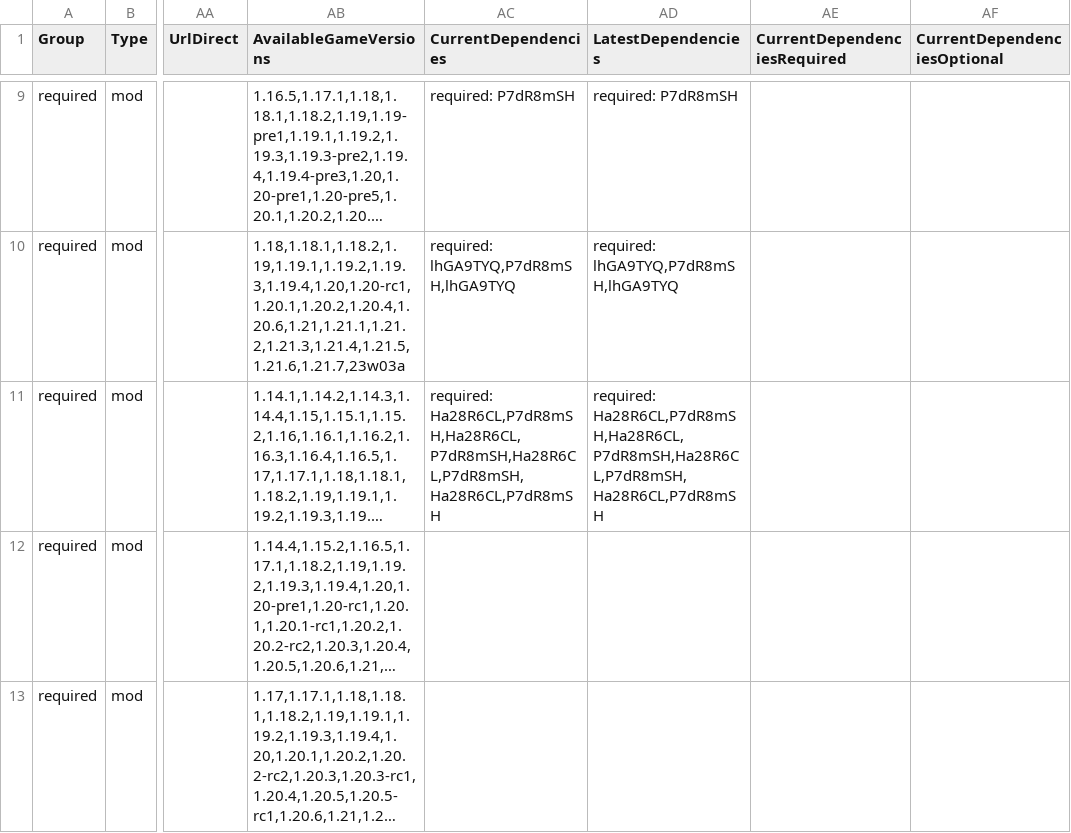
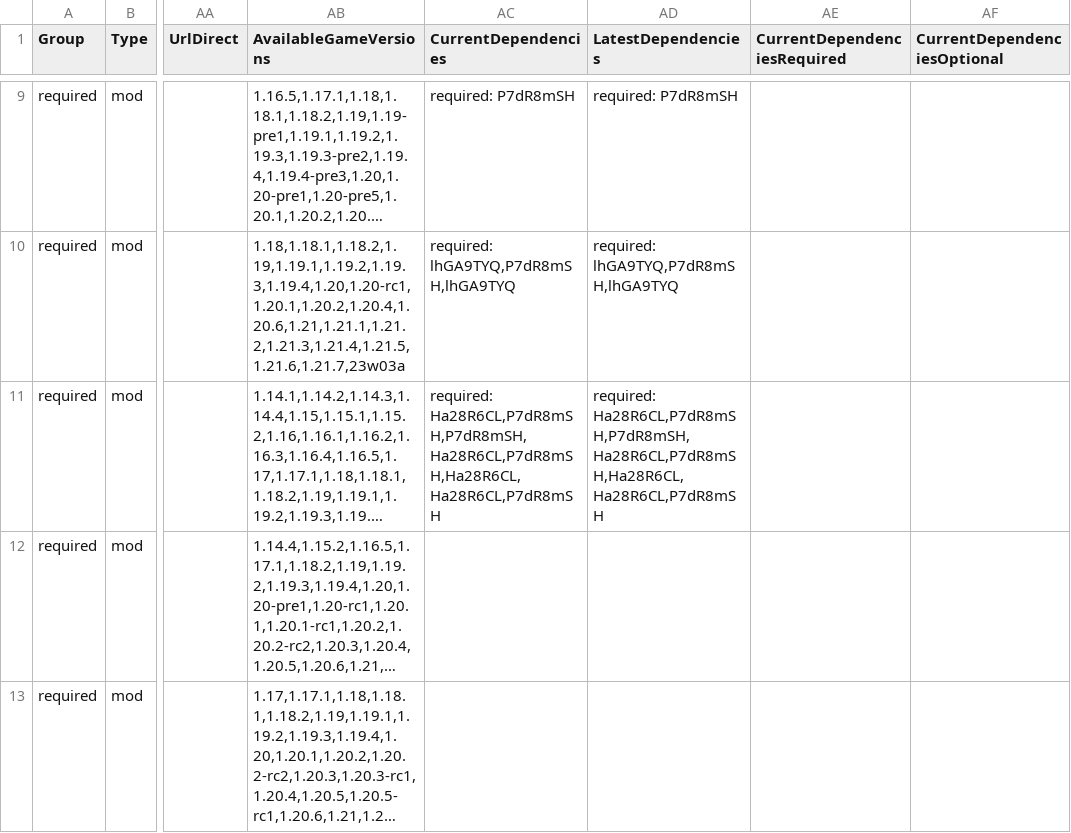
Before and after one commit to survivorsunited/minecraft-mods-manager, a CSV file: modlist.csv, drawn as a sheet; only a part is shown, gaps mark what is left out; long unchanged cells end in …; the diff covers the shown part only; the diff names each change by its address in the sheet, - before the commit and + after, or states it on an @@ line.

```diff
--- a/modlist.csv
+++ b/modlist.csv
-AC11 (CurrentDependencies): required: Ha28R6CL,P7dR8mSH,Ha28R6CL,P7dR8mSH,Ha28R6CL,P7dR8mSH,Ha28R6CL,P7dR8mSH
+AC11 (CurrentDependencies): required: Ha28R6CL,P7dR8mSH,P7dR8mSH,Ha28R6CL,P7dR8mSH,Ha28R6CL,Ha28R6CL,P7dR8mSH
-AD11 (LatestDependencies): required: Ha28R6CL,P7dR8mSH,Ha28R6CL,P7dR8mSH,Ha28R6CL,P7dR8mSH,Ha28R6CL,P7dR8mSH
+AD11 (LatestDependencies): required: Ha28R6CL,P7dR8mSH,P7dR8mSH,Ha28R6CL,P7dR8mSH,Ha28R6CL,Ha28R6CL,P7dR8mSH
```
Also changed, not shown: 15 edited cells elsewhere in this file.
